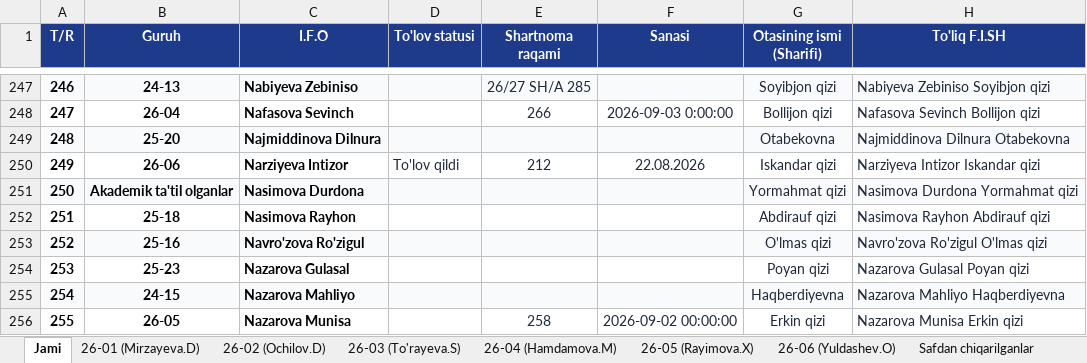
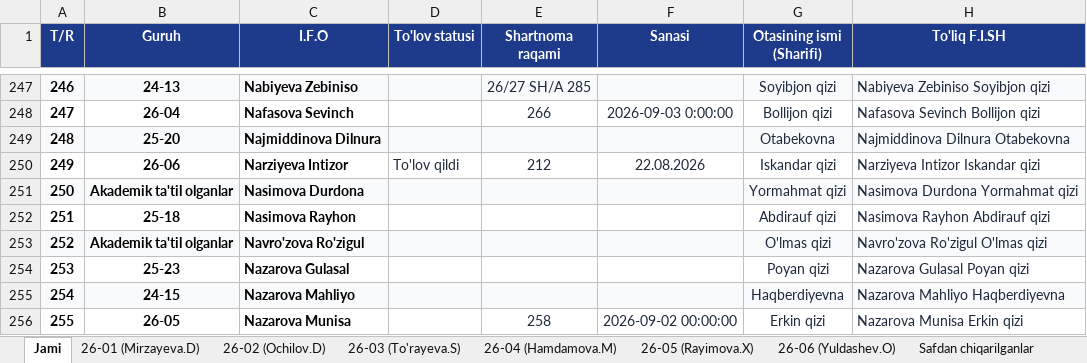
Before and after one commit to ozodbeknapasov007-dotcom/talabalar-jadvali, an Excel workbook: data/Talabalar_Yangilangan_Royxat.xlsx, sheet Jami, drawn as a sheet; only a part is shown, gaps mark what is left out; values as stored, in another font and other column widths than the file's, no borders; the diff names each change by its address in the sheet, - before the commit and + after, or states it on an @@ line.

```diff
--- a/data/Talabalar_Yangilangan_Royxat.xlsx (sheet Jami)
+++ b/data/Talabalar_Yangilangan_Royxat.xlsx (sheet Jami)
-B253 (Guruh): 25-16
+B253 (Guruh): Akademik ta'til olganlar
```
Also changed, not shown: data/Talabalar_Toliq_Royxati.xlsx, qayta_tekshiruv/Talabalar_Yangilangan_Royxat.xlsx, 14 other files.
